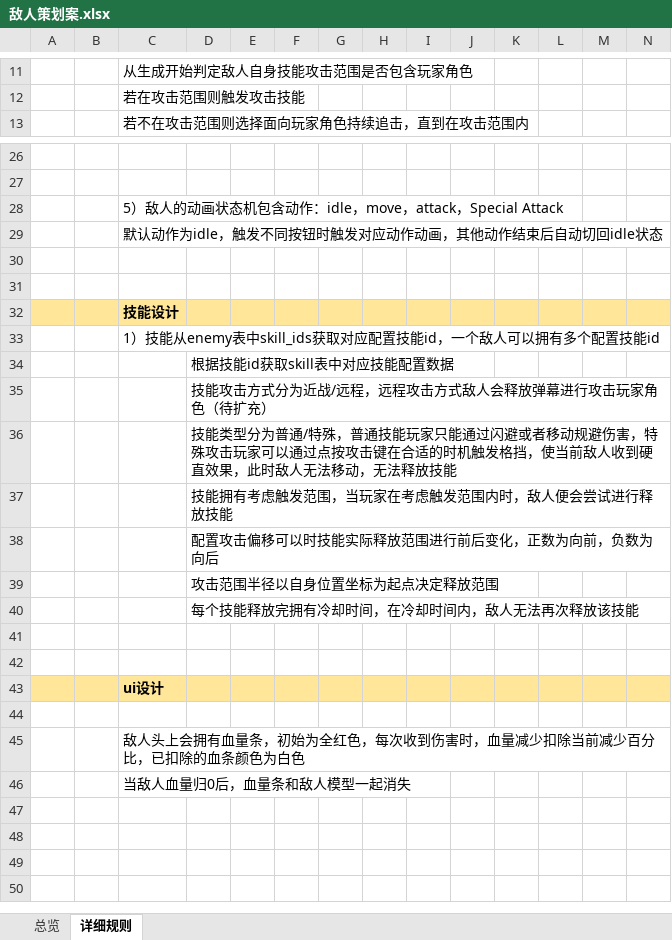
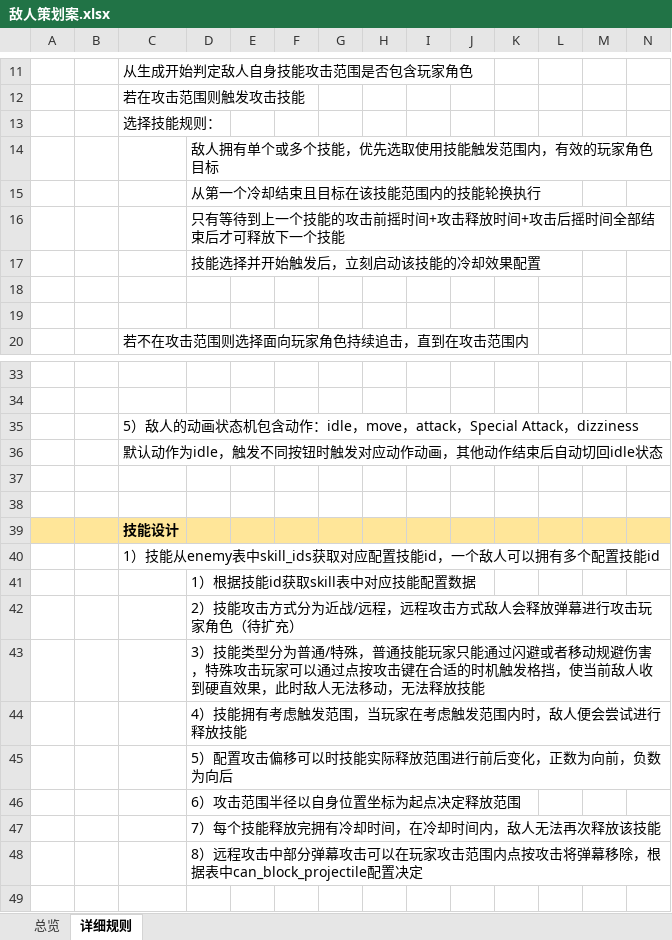
Before and after one commit to XztAAAAA/RPGGameProgram, an Excel workbook: 策划文档/敌人策划案.xlsx, sheet 详细规则, drawn as a sheet; only a part is shown, gaps mark what is left out; the shorter side is filled out with more unchanged rows; values as stored, in another font and other column widths than the file's, no borders; charts and pictures not drawn; addresses are those after the commit; rows hold the shown columns only; the diff names each change by its address in the sheet, - before the commit and + after, or states it on an @@ line.

Commit message:
修改敌人策划案

```diff
--- a/策划文档/敌人策划案.xlsx (sheet 详细规则)
+++ b/策划文档/敌人策划案.xlsx (sheet 详细规则)
+row 13:  |  | 选择技能规则：
+row 14:  |  |  | 敌人拥有单个或多个技能，优先选取使用技能触发范围内，有效的玩家角色目标
+row 15:  |  |  | 从第一个冷却结束且目标在该技能范围内的技能轮换执行
+row 16:  |  |  | 只有等待到上一个技能的攻击前摇时间+攻击释放时间+攻击后摇时间全部结束后才可释放下一个技能
+row 17:  |  |  | 技能选择并开始触发后，立刻启动该技能的冷却效果配置
+row 18: (empty)
+row 19: (empty)
-C35: …attack，Special Attack
+C35: …attack，Special Attack，dizziness
-D41: 根据技能id获取skill表中对应技能配置数据
+D41: 1）根据技能id获取skill表中对应技能配置数据
-D42: 技能攻击方式分为近战/远程，远程攻击方式敌人会释放弹幕进行攻击玩家角色（待扩充）
+D42: 2）技能攻击方式分为近战/远程，远程攻击方式敌人会释放弹幕进行攻击玩家角色（待扩充）
-D43: 技能类型…
+D43: 3）技能类型…
-D44: 技能拥有考虑触发范围，当玩家在考虑触发范围内时，敌人便会尝试进行释放技能
+D44: 4）技能拥有考虑触发范围，当玩家在考虑触发范围内时，敌人便会尝试进行释放技能
-D45: 配置攻击偏移可以时技能实际释放范围进行前后变化，正数为向前，负数为向后
+D45: 5）配置攻击偏移可以时技能实际释放范围进行前后变化，正数为向前，负数为向后
-D46: 攻击范围半径以自身位置坐标为起点决定释放范围
+D46: 6）攻击范围半径以自身位置坐标为起点决定释放范围
-D47: 每个技能释放完拥有冷却时间，在冷却时间内，敌人无法再次释放该技能
+D47: 7）每个技能释放完拥有冷却时间，在冷却时间内，敌人无法再次释放该技能
+row 48:  |  |  | 8）远程攻击中部分弹幕攻击可以在玩家攻击范围内点按攻击将弹幕移除，根据表中can_block_projectile配置决定
```
Also changed, not shown: charts or pictures.
